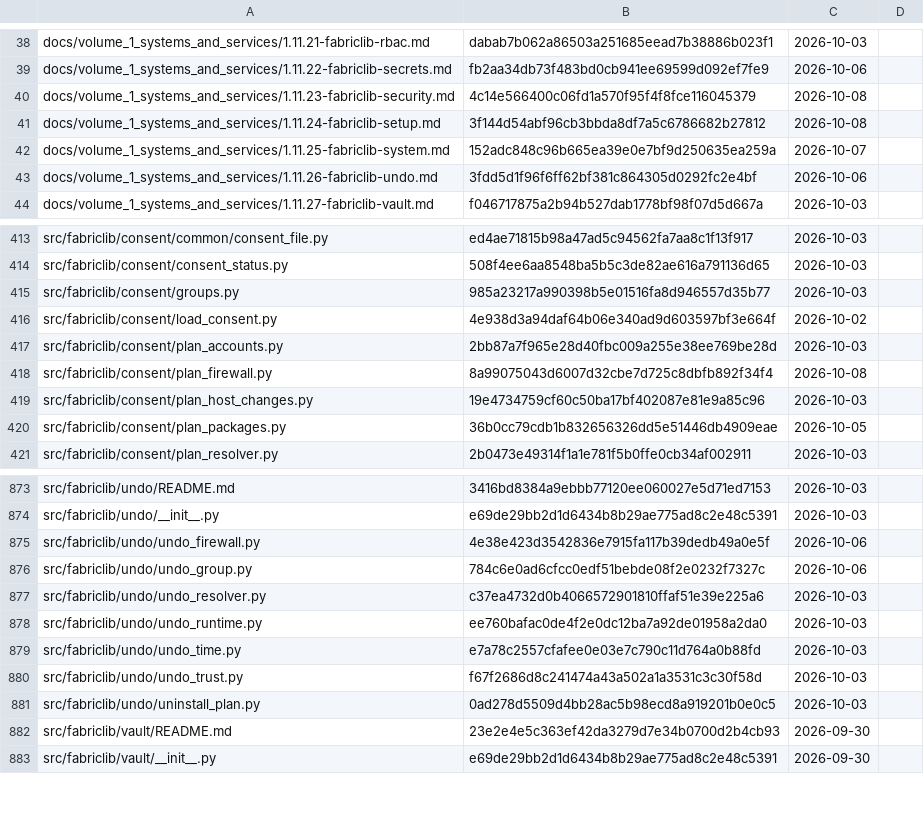
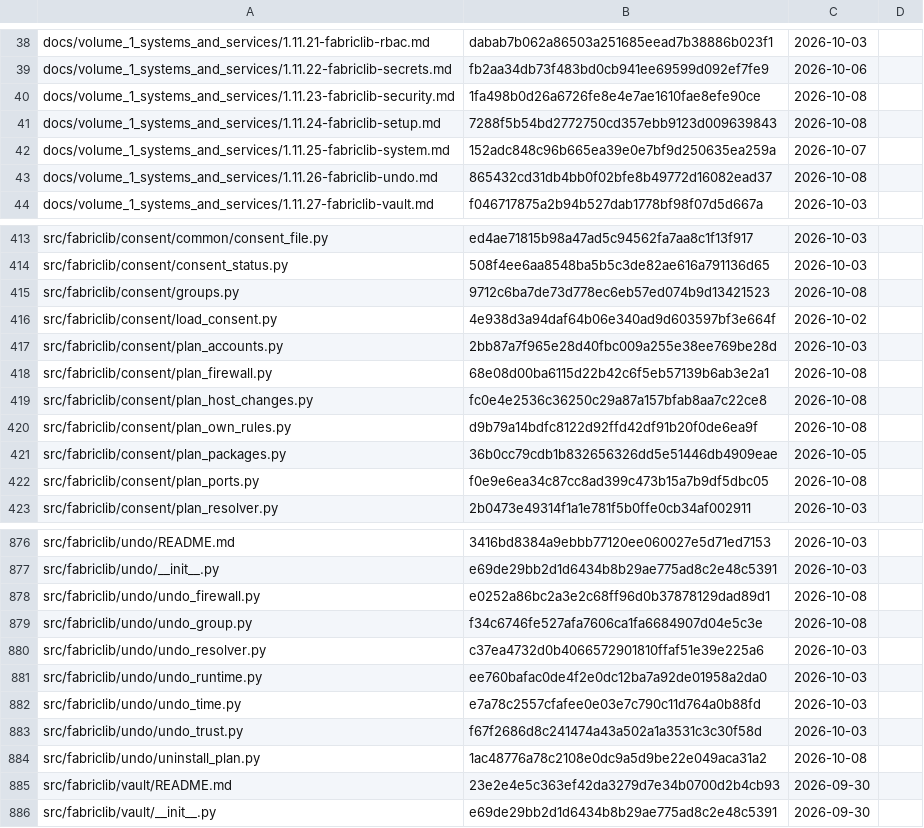
Before and after one commit to archdukejim/open-fabric, a TSV file: docs/volume_5_notes_and_troubleshooting/assets/review-ledger.tsv, drawn as a sheet; only a part is shown, gaps mark what is left out; the diff covers the shown part only.

```diff
--- a/docs/volume_5_notes_and_troubleshooting/assets/review-ledger.tsv
+++ b/docs/volume_5_notes_and_troubleshooting/assets/review-ledger.tsv
@@ -39,6 +39,6 @@ docs/volume_1_systems_and_services/1.11.21-fabriclib-rbac.md	dabab7b062a86503a25
 docs/volume_1_systems_and_services/1.11.22-fabriclib-secrets.md	fb2aa34db73f483bd0cb941ee69599d092ef7fe9	2026-10-06	
-docs/volume_1_systems_and_services/1.11.23-fabriclib-security.md	4c14e566400c06fd1a570f95f4f8fce116045379	2026-10-08	
-docs/volume_1_systems_and_services/1.11.24-fabriclib-setup.md	3f144d54abf96cb3bbda8df7a5c6786682b27812	2026-10-08	
+docs/volume_1_systems_and_services/1.11.23-fabriclib-security.md	1fa498b0d26a6726fe8e4e7ae1610fae8efe90ce	2026-10-08	
+docs/volume_1_systems_and_services/1.11.24-fabriclib-setup.md	7288f5b54bd2772750cd357ebb9123d009639843	2026-10-08	
 docs/volume_1_systems_and_services/1.11.25-fabriclib-system.md	152adc848c96b665ea39e0e7bf9d250635ea259a	2026-10-07	
-docs/volume_1_systems_and_services/1.11.26-fabriclib-undo.md	3fdd5d1f96f6ff62bf381c864305d0292fc2e4bf	2026-10-06	
+docs/volume_1_systems_and_services/1.11.26-fabriclib-undo.md	865432cd31db4bb0f02bfe8b49772d16082ead37	2026-10-08	
 docs/volume_1_systems_and_services/1.11.27-fabriclib-vault.md	f046717875a2b94b527dab1778bf98f07d5d667a	2026-10-03	
@@ -414,8 +414,10 @@ src/fabriclib/consent/common/consent_file.py	ed4ae71815b98a47ad5c94562fa7aa8c1f1
 src/fabriclib/consent/consent_status.py	508f4ee6aa8548ba5b5c3de82ae616a791136d65	2026-10-03	
-src/fabriclib/consent/groups.py	985a23217a990398b5e01516fa8d946557d35b77	2026-10-03	
+src/fabriclib/consent/groups.py	9712c6ba7de73d778ec6eb57ed074b9d13421523	2026-10-08	
 src/fabriclib/consent/load_consent.py	4e938d3a94daf64b06e340ad9d603597bf3e664f	2026-10-02	
 src/fabriclib/consent/plan_accounts.py	2bb87a7f965e28d40fbc009a255e38ee769be28d	2026-10-03	
-src/fabriclib/consent/plan_firewall.py	8a99075043d6007d32cbe7d725c8dbfb892f34f4	2026-10-08	
-src/fabriclib/consent/plan_host_changes.py	19e4734759cf60c50ba17bf402087e81e9a85c96	2026-10-03	
+src/fabriclib/consent/plan_firewall.py	68e08d00ba6115d22b42c6f5eb57139b6ab3e2a1	2026-10-08	
+src/fabriclib/consent/plan_host_changes.py	fc0e4e2536c36250c29a87a157bfab8aa7c22ce8	2026-10-08	
+src/fabriclib/consent/plan_own_rules.py	d9b79a14bdfc8122d92ffd42df91b20f0de6ea9f	2026-10-08	
 src/fabriclib/consent/plan_packages.py	36b0cc79cdb1b832656326dd5e51446db4909eae	2026-10-05	
+src/fabriclib/consent/plan_ports.py	f0e9e6ea34c87cc8ad399c473b15a7b9df5dbc05	2026-10-08	
 src/fabriclib/consent/plan_resolver.py	2b0473e49314f1a1e781f5b0ffe0cb34af002911	2026-10-03	
@@ -874,4 +877,4 @@ src/fabriclib/undo/README.md	3416bd8384a9ebbb77120ee060027e5d71ed7153	2026-10-03
 src/fabriclib/undo/__init__.py	e69de29bb2d1d6434b8b29ae775ad8c2e48c5391	2026-10-03	
-src/fabriclib/undo/undo_firewall.py	4e38e423d3542836e7915fa117b39dedb49a0e5f	2026-10-06	
-src/fabriclib/undo/undo_group.py	784c6e0ad6cfcc0edf51bebde08f2e0232f7327c	2026-10-06	
+src/fabriclib/undo/undo_firewall.py	e0252a86bc2a3e2c68ff96d0b37878129dad89d1	2026-10-08	
+src/fabriclib/undo/undo_group.py	f34c6746fe527afa7606ca1fa6684907d04e5c3e	2026-10-08	
 src/fabriclib/undo/undo_resolver.py	c37ea4732d0b4066572901810ffaf51e39e225a6	2026-10-03	
@@ -880,3 +883,3 @@ src/fabriclib/undo/undo_time.py	e7a78c2557cfafee0e03e7c790c11d764a0b88fd	2026-10
 src/fabriclib/undo/undo_trust.py	f67f2686d8c241474a43a502a1a3531c3c30f58d	2026-10-03	
-src/fabriclib/undo/uninstall_plan.py	0ad278d5509d4bb28ac5b98ecd8a919201b0e0c5	2026-10-03	
+src/fabriclib/undo/uninstall_plan.py	1ac48776a78c2108e0dc9a5d9be22e049aca31a2	2026-10-08	
 src/fabriclib/vault/README.md	23e2e4e5c363ef42da3279d7e34b0700d2b4cb93	2026-09-30	
```
Also changed, not shown: 1 added row and 13 edited cells elsewhere in this file, scripts/docs/lib_doc_numbers.tsv, 22 other files.
